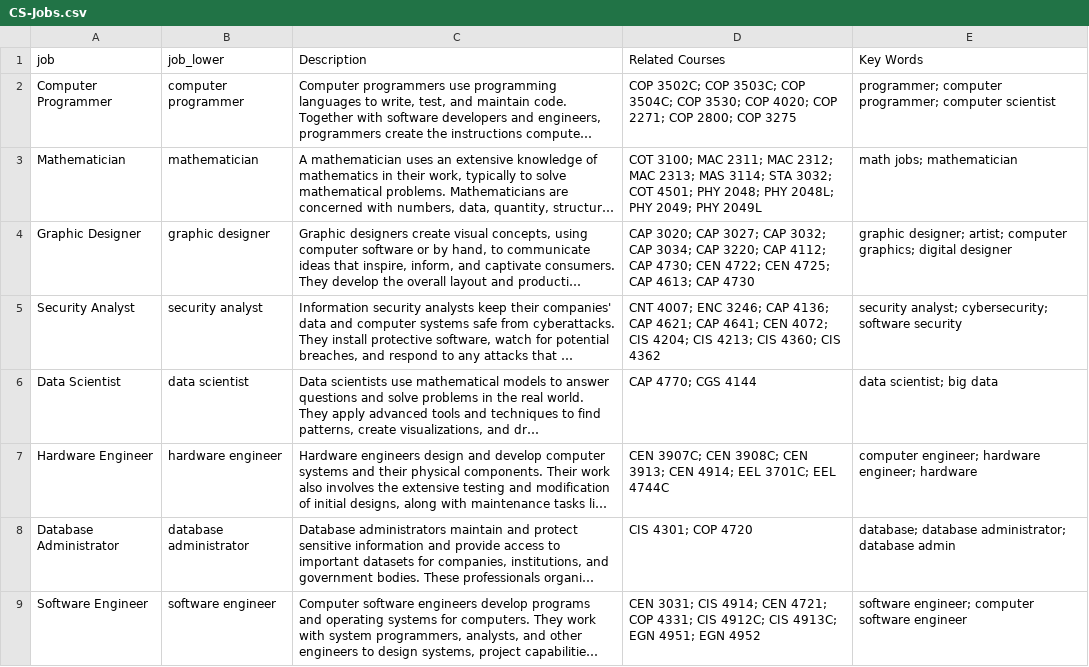
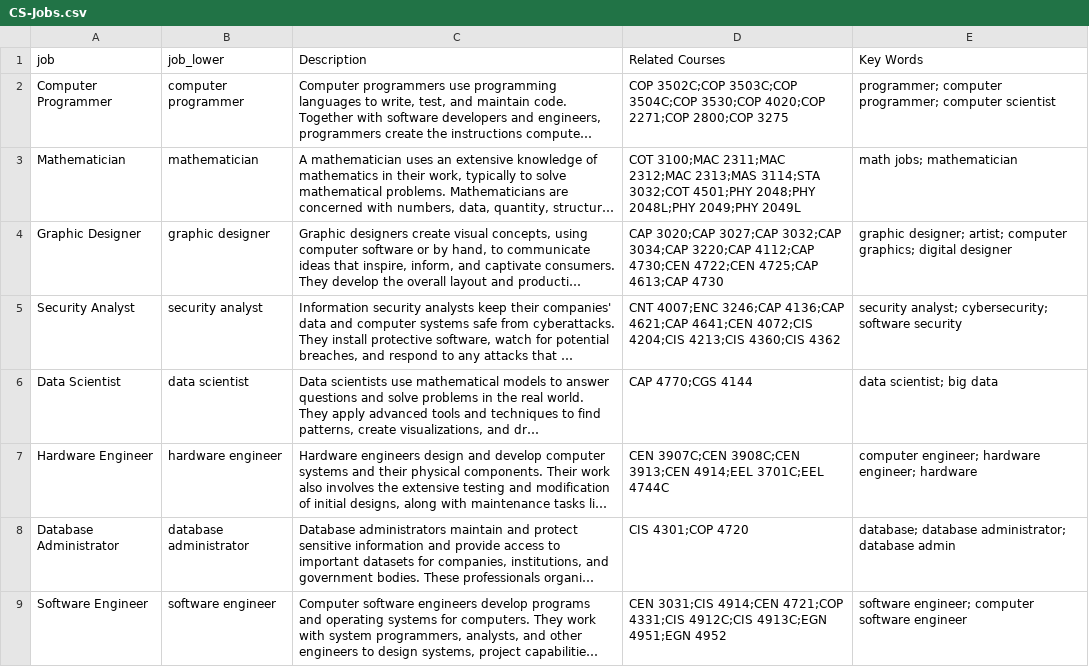
Before and after one commit to rocaplin/VoltaicSparrow, a CSV file: dbutils/CS-Jobs.csv, drawn as a sheet; only a part is shown; long unchanged cells end in …; the diff covers the shown part only; the diff names each change by its address in the sheet, - before the commit and + after, or states it on an @@ line.

```diff
--- a/dbutils/CS-Jobs.csv
+++ b/dbutils/CS-Jobs.csv
-D2 (Related Courses): COP 3502C; COP 3503C; COP 3504C; COP 3530; COP 4020; COP 2271; COP 2800; COP 3275
+D2 (Related Courses): COP 3502C;COP 3503C;COP 3504C;COP 3530;COP 4020;COP 2271;COP 2800;COP 3275
-D3 (Related Courses): COT 3100; MAC 2311; MAC 2312; MAC 2313; MAS 3114; STA 3032; COT 4501; PHY 2048; PHY 2048L; PHY 2049; PHY 2049L
+D3 (Related Courses): COT 3100;MAC 2311;MAC 2312;MAC 2313;MAS 3114;STA 3032;COT 4501;PHY 2048;PHY 2048L;PHY 2049;PHY 2049L
-D4 (Related Courses): CAP 3020; CAP 3027; CAP 3032; CAP 3034; CAP 3220; CAP 4112; CAP 4730; CEN 4722; CEN 4725; CAP 4613; CAP 4730
+D4 (Related Courses): CAP 3020;CAP 3027;CAP 3032;CAP 3034;CAP 3220;CAP 4112;CAP 4730;CEN 4722;CEN 4725;CAP 4613;CAP 4730
-D5 (Related Courses): CNT 4007; ENC 3246; CAP 4136; CAP 4621; CAP 4641; CEN 4072; CIS 4204; CIS 4213; CIS 4360; CIS 4362
+D5 (Related Courses): CNT 4007;ENC 3246;CAP 4136;CAP 4621;CAP 4641;CEN 4072;CIS 4204;CIS 4213;CIS 4360;CIS 4362
-D6 (Related Courses): CAP 4770; CGS 4144
+D6 (Related Courses): CAP 4770;CGS 4144
-D7 (Related Courses): CEN 3907C; CEN 3908C; CEN 3913; CEN 4914; EEL 3701C; EEL 4744C
+D7 (Related Courses): CEN 3907C;CEN 3908C;CEN 3913;CEN 4914;EEL 3701C;EEL 4744C
-D8 (Related Courses): CIS 4301; COP 4720
+D8 (Related Courses): CIS 4301;COP 4720
-D9 (Related Courses): CEN 3031; CIS 4914; CEN 4721; COP 4331; CIS 4912C; CIS 4913C; EGN 4951; EGN 4952
+D9 (Related Courses): CEN 3031;CIS 4914;CEN 4721;COP 4331;CIS 4912C;CIS 4913C;EGN 4951;EGN 4952
```
Also changed, not shown: 7 edited cells elsewhere in this file, 1 other file.
